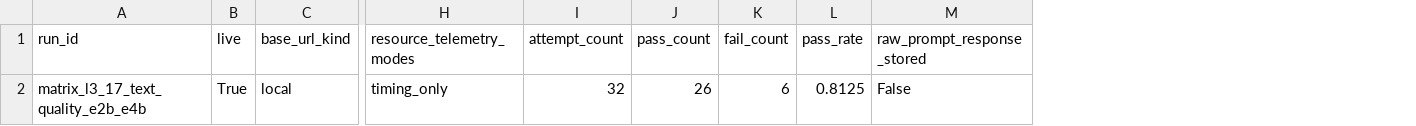
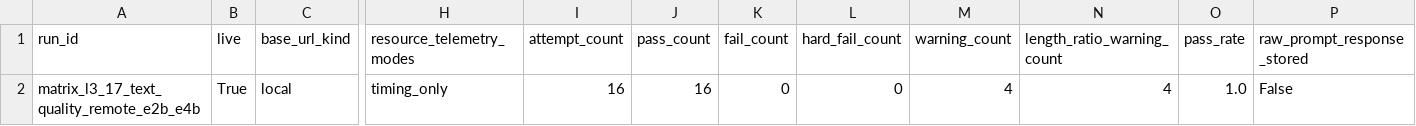
Before and after one commit to VladimirMonin/lmstudio-labkit, a CSV file: docs/live_demo/latest_text_quality_gemma/latest_snapshot.csv, drawn as a sheet; only a part is shown, gaps mark what is left out; addresses are those after the commit; the diff names each change by its address in the sheet, - before the commit and + after, or states it on an @@ line.

Commit message:
fix: classify simple length ratio as warning

```diff
--- a/docs/live_demo/latest_text_quality_gemma/latest_snapshot.csv
+++ b/docs/live_demo/latest_text_quality_gemma/latest_snapshot.csv
+column L (hard_fail_count), row 2: 0
+column M (warning_count), row 2: 4
+column N (length_ratio_warning_count), row 2: 4
-A2 (run_id): matrix_l3_17_text_quality_e2b_e4b
+A2 (run_id): matrix_l3_17_text_quality_remote_e2b_e4b
-I2 (attempt_count): 32
+I2 (attempt_count): 16
-J2 (pass_count): 26
+J2 (pass_count): 16
-K2 (fail_count): 6
+K2 (fail_count): 0
-O2 (pass_rate): 0.8125
+O2 (pass_rate): 1.0
```
Also changed, not shown: docs/live_demo/latest_text_quality_gemma/model_summary.csv, 20 other files.
